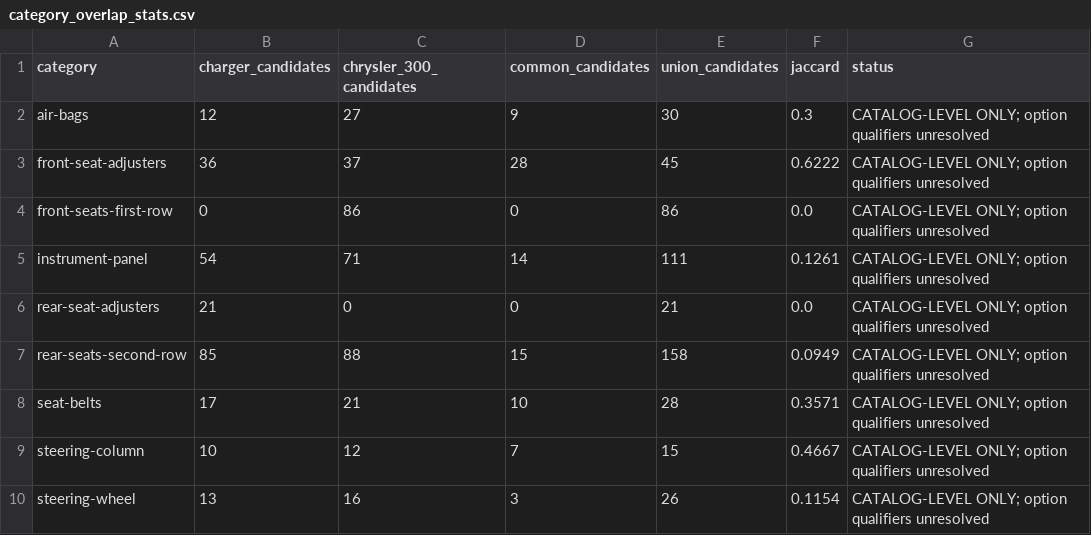
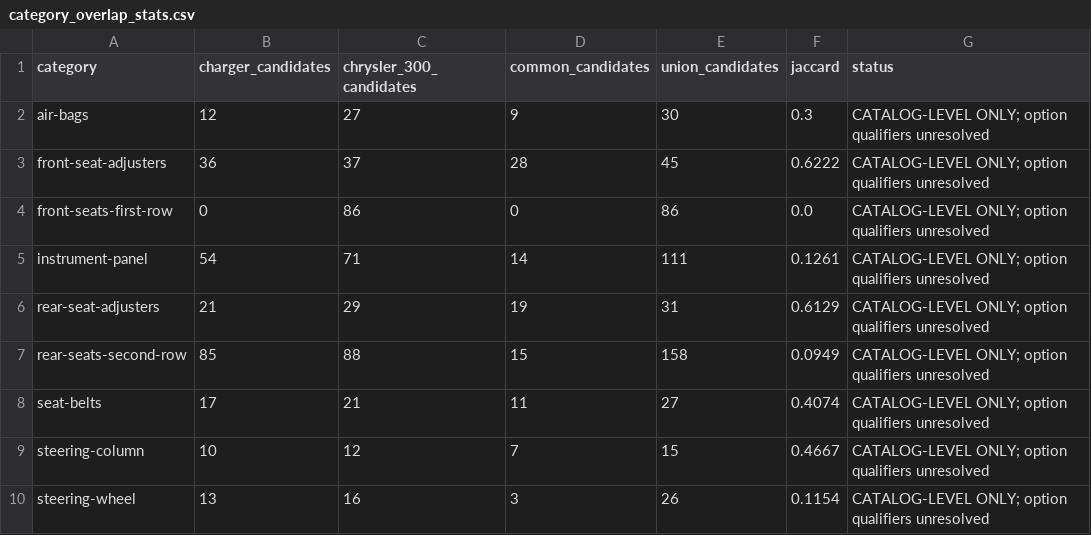
Before and after one commit to karanjain1/vin-hardware-commonality-2017-charger-300, a CSV file: extracted/comparison/category_overlap_stats.csv, drawn as a sheet.

```diff
--- a/extracted/comparison/category_overlap_stats.csv
+++ b/extracted/comparison/category_overlap_stats.csv
@@ -5,5 +5,5 @@ front-seats-first-row,0,86,0,86,0.0,CATALOG-LEVEL ONLY; option qualifiers unreso
 instrument-panel,54,71,14,111,0.1261,CATALOG-LEVEL ONLY; option qualifiers unresolved
-rear-seat-adjusters,21,0,0,21,0.0,CATALOG-LEVEL ONLY; option qualifiers unresolved
+rear-seat-adjusters,21,29,19,31,0.6129,CATALOG-LEVEL ONLY; option qualifiers unresolved
 rear-seats-second-row,85,88,15,158,0.0949,CATALOG-LEVEL ONLY; option qualifiers unresolved
-seat-belts,17,21,10,28,0.3571,CATALOG-LEVEL ONLY; option qualifiers unresolved
+seat-belts,17,21,11,27,0.4074,CATALOG-LEVEL ONLY; option qualifiers unresolved
 steering-column,10,12,7,15,0.4667,CATALOG-LEVEL ONLY; option qualifiers unresolved
```
Also changed, not shown: extracted/adr/adr_scope_matrix.csv, extracted/comparison/adr_relevance_keyword_candidates.csv, 18 other files.
